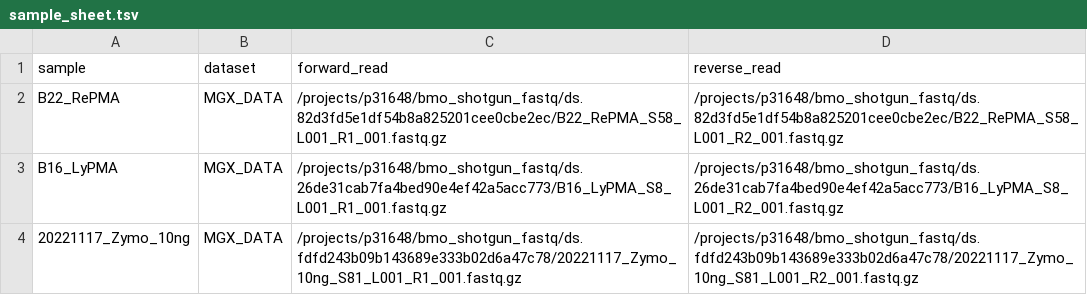
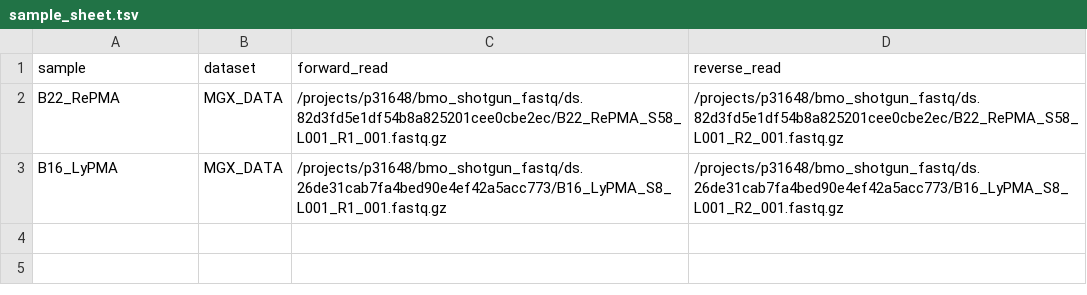
Before and after one commit to jtsumner/mlm, a TSV file: config/sample_sheet.tsv, drawn as a sheet.

```diff
--- a/config/sample_sheet.tsv
+++ b/config/sample_sheet.tsv
@@ -3,2 +3 @@ B22_RePMA	MGX_DATA	/projects/p31648/bmo_shotgun_fastq/ds.82d3fd5e1df54b8a825201c
 B16_LyPMA	MGX_DATA	/projects/p31648/bmo_shotgun_fastq/ds.26de31cab7fa4bed90e4ef42a5acc773/B16_LyPMA_S8_L001_R1_001.fastq.gz	/projects/p31648/bmo_shotgun_fastq/ds.26de31cab7fa4bed90e4ef42a5acc773/B16_LyPMA_S8_L001_R2_001.fastq.gz
-20221117_Zymo_10ng	MGX_DATA	/projects/p31648/bmo_shotgun_fastq/ds.fdfd243b09b143689e333b02d6a47c78/20221117_Zymo_10ng_S81_L001_R1_001.fastq.gz	/projects/p31648/bmo_shotgun_fastq/ds.fdfd243b09b143689e333b02d6a47c78/20221117_Zymo_10ng_S81_L001_R2_001.fastq.gz
```
Also changed, not shown: 4 other files.
